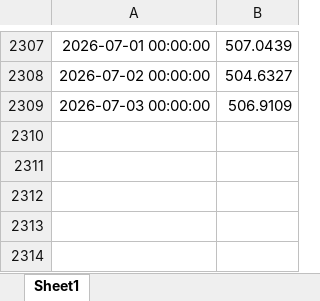
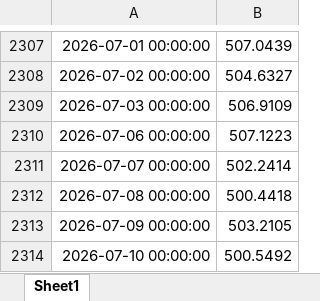
Before and after one commit to ericxuzhesheng/Convertible-Bond-Pricing-Research, an Excel workbook: long-short strategy/000832_CSI_close_price.xlsx, sheet Sheet1, drawn as a sheet; only a part is shown, gaps mark what is left out; values as stored, in another font and other column widths than the file's, no borders; the diff names each change by its address in the sheet, - before the commit and + after, or states it on an @@ line.

```diff
--- a/long-short strategy/000832_CSI_close_price.xlsx (sheet Sheet1)
+++ b/long-short strategy/000832_CSI_close_price.xlsx (sheet Sheet1)
+row 2310: 2026-07-06 00:00:00 | 507.1223
+row 2311: 2026-07-07 00:00:00 | 502.2414
+row 2312: 2026-07-08 00:00:00 | 500.4418
+row 2313: 2026-07-09 00:00:00 | 503.2105
+row 2314: 2026-07-10 00:00:00 | 500.5492
```
Also changed, not shown: 33 other files.
